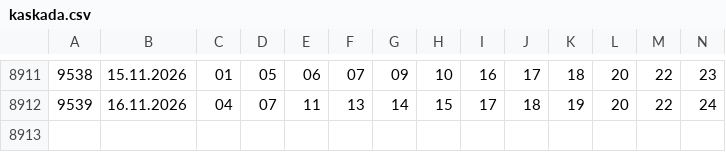
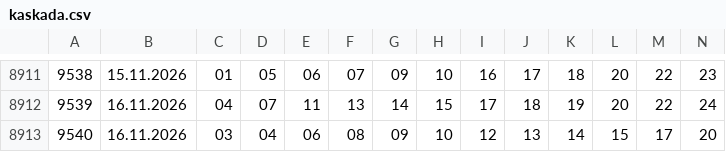
Before and after one commit to Dragy001/numora-data, a CSV file: data/kaskada.csv, drawn as a sheet; only a part is shown, gaps mark what is left out; the diff names each change by its address in the sheet, - before the commit and + after, or states it on an @@ line.

```diff
--- a/data/kaskada.csv
+++ b/data/kaskada.csv
+row 8913: 9540 | 16.11.2026 | 03 | 04 | 06 | 08 | 09 | 10 | 12 | 13 | 14 | 15 | 17 | 20
```
Also changed, not shown: data/ekstra-pensja-recent.csv, data/ekstra-pensja.csv, 7 other files.
